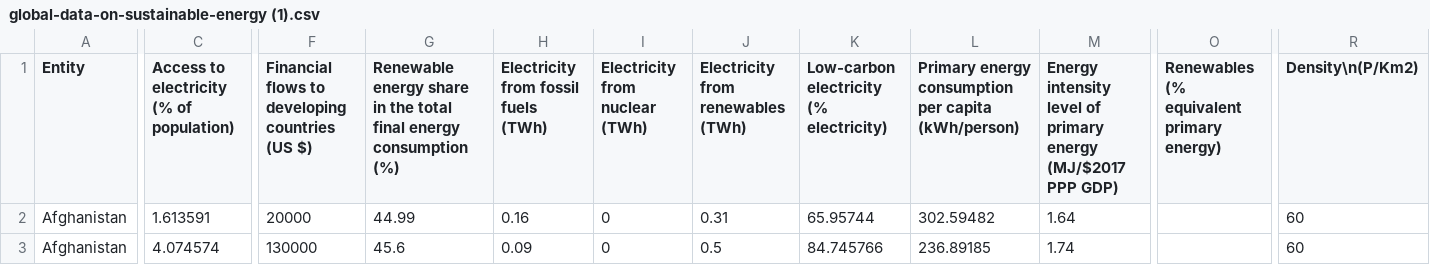
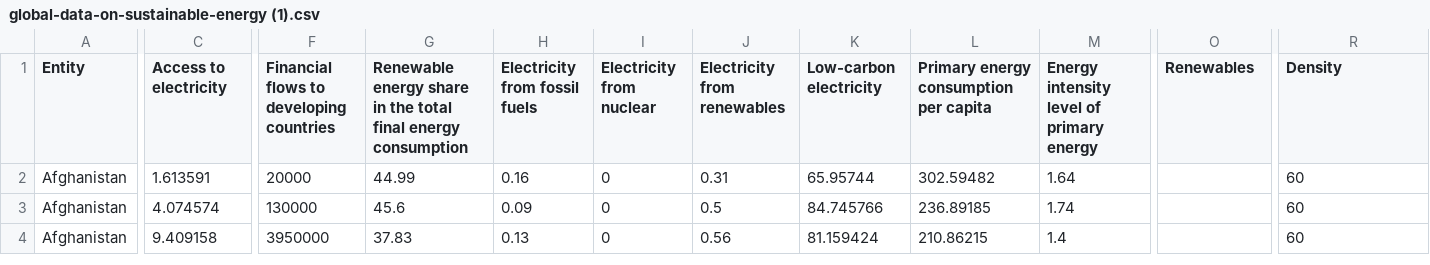
Before and after one commit to arzaqiadwi/fixekeonom, a CSV file: global-data-on-sustainable-energy (1).csv, drawn as a sheet; only a part is shown, gaps mark what is left out; the shorter side is filled out with more unchanged rows; the diff covers the shown part only; the diff names each change by its address in the sheet, - before the commit and + after, or states it on an @@ line.

Commit message:
Update global-data-on-sustainable-energy (1).csv

```diff
--- a/global-data-on-sustainable-energy (1).csv
+++ b/global-data-on-sustainable-energy (1).csv
-C1: Access to electricity (% of population)
+C1: Access to electricity
-F1: Financial flows to developing countries (US $)
+F1: Financial flows to developing countries
-G1: …energy consumption (%)
+G1: …energy consumption
-H1: Electricity from fossil fuels (TWh)
+H1: Electricity from fossil fuels
-I1: Electricity from nuclear (TWh)
+I1: Electricity from nuclear
-J1: Electricity from renewables (TWh)
+J1: Electricity from renewables
-K1: Low-carbon electricity (% electricity)
+K1: Low-carbon electricity
-L1: Primary energy consumption per capita (kWh/person)
+L1: Primary energy consumption per capita
-M1: …primary energy (MJ/$2017 PPP GDP)
+M1: …primary energy
-O1: Renewables (% equivalent primary energy)
+O1: Renewables
-R1: Density\n(P/Km2)
+R1: Density
```
Also changed, not shown: 1 edited cell elsewhere in this file.
